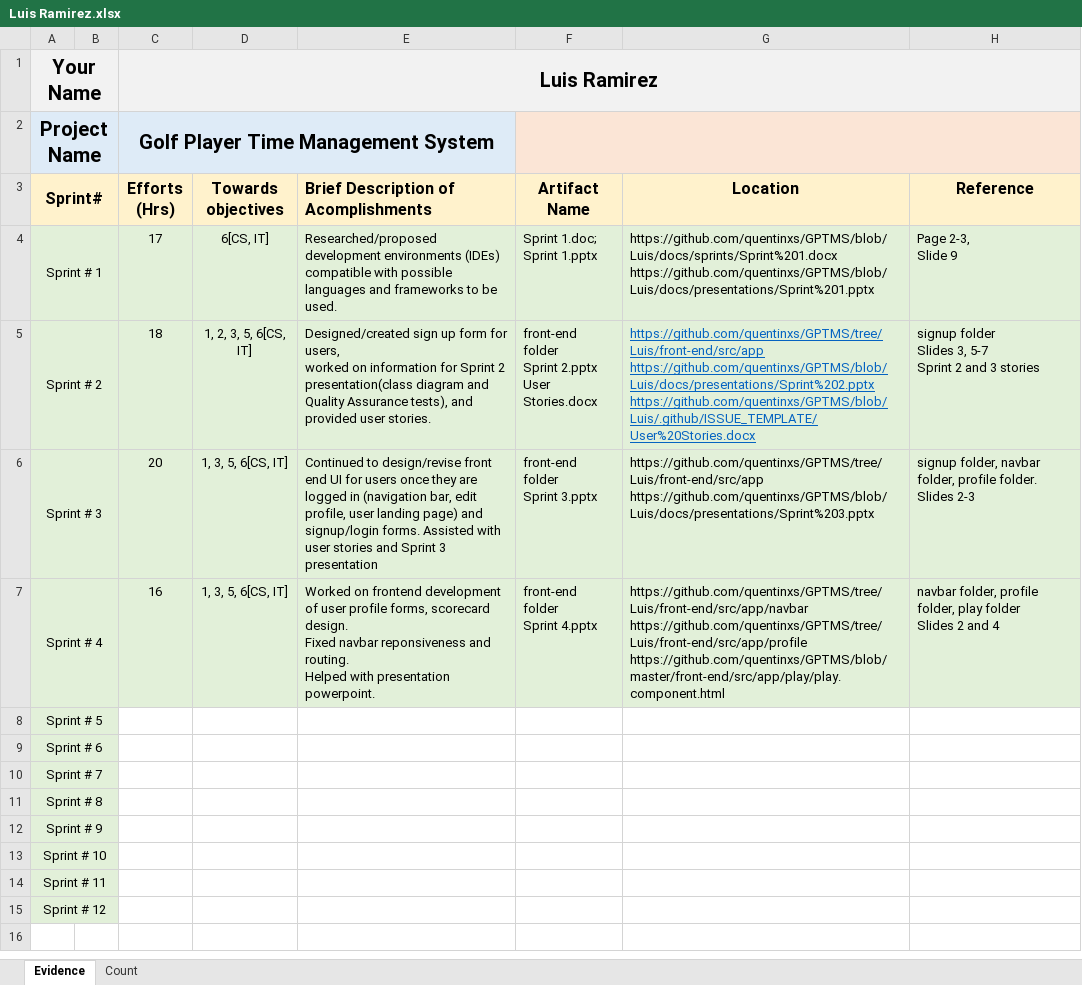
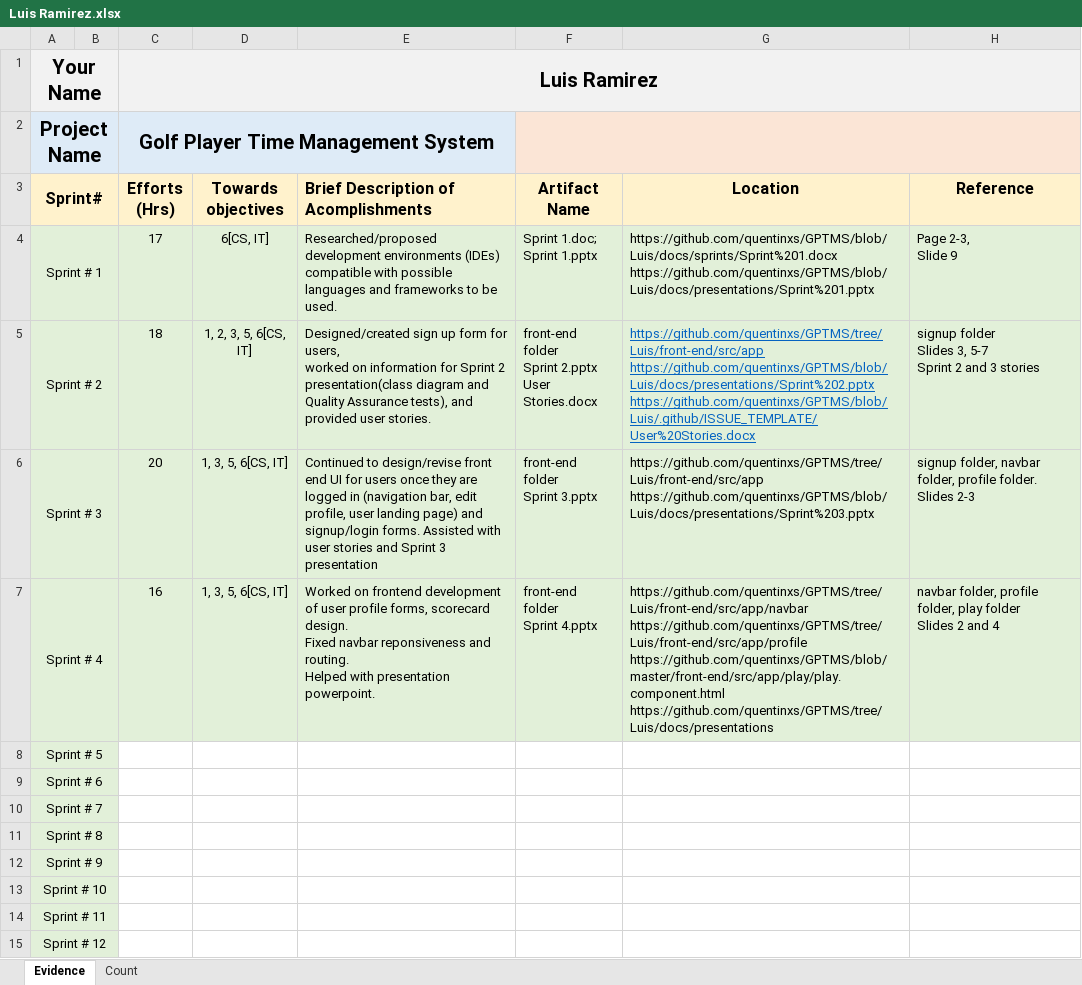
Before and after one commit to ON3B3AN/GPTMS, an Excel workbook: docs/efforts/Luis Ramirez.xlsx, sheet Evidence, drawn as a sheet; values as stored, in another font and other column widths than the file's, no borders; ↵ is a line break in a cell; the diff names each change by its address in the sheet, - before the commit and + after, or states it on an @@ line.

Commit message:
Update Luis Ramirez.xlsx

```diff
--- a/docs/efforts/Luis Ramirez.xlsx (sheet Evidence)
+++ b/docs/efforts/Luis Ramirez.xlsx (sheet Evidence)
-G7 (Location): …https://github.com/quentinxs/GPTMS/tree/Luis/front-end/src/app/profile ↵ https://github.com/quentinxs/GPTMS/blob/master/front-end/src/app/play/play.component.html
+G7 (Location): …https://github.com/quentinxs/GPTMS/tree/Luis/front-end/src/app/profile ↵ https://github.com/quentinxs/GPTMS/blob/master/front-end/src/app/play/play.component.html ↵ https://github.com/quentinxs/GPTMS/tree/Luis/docs/presentations
```
